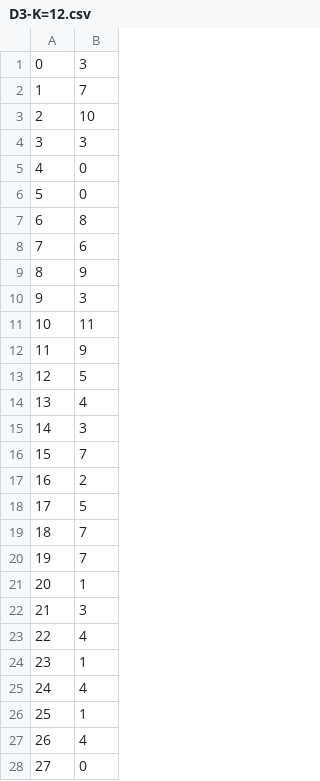
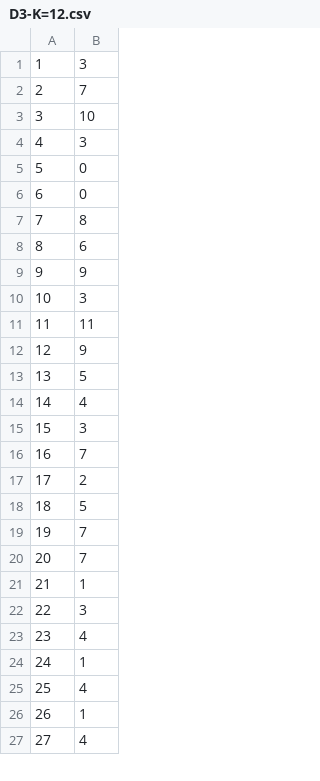
Before and after one commit to KrystianKurek/SNRS, a CSV file: KrystianKurek/D3-K=12.csv, drawn as a sheet; only a part is shown; the diff covers the shown part only.

```diff
--- a/KrystianKurek/D3-K=12.csv
+++ b/KrystianKurek/D3-K=12.csv
@@ -1,28 +1,27 @@
-0,3
-1,7
-2,10
-3,3
-4,0
+1,3
+2,7
+3,10
+4,3
 5,0
-6,8
-7,6
-8,9
-9,3
-10,11
-11,9
-12,5
-13,4
-14,3
-15,7
-16,2
-17,5
-18,7
+6,0
+7,8
+8,6
+9,9
+10,3
+11,11
+12,9
+13,5
+14,4
+15,3
+16,7
+17,2
+18,5
 19,7
-20,1
-21,3
-22,4
-23,1
-24,4
-25,1
-26,4
-27,0
+20,7
+21,1
+22,3
+23,4
+24,1
+25,4
+26,1
+27,4
```
Also changed, not shown: 1 added row and 79 edited cells elsewhere in this file, KrystianKurek/D2-K=7.csv, KrystianKurek/D2-UNC.csv, 3 other files.
